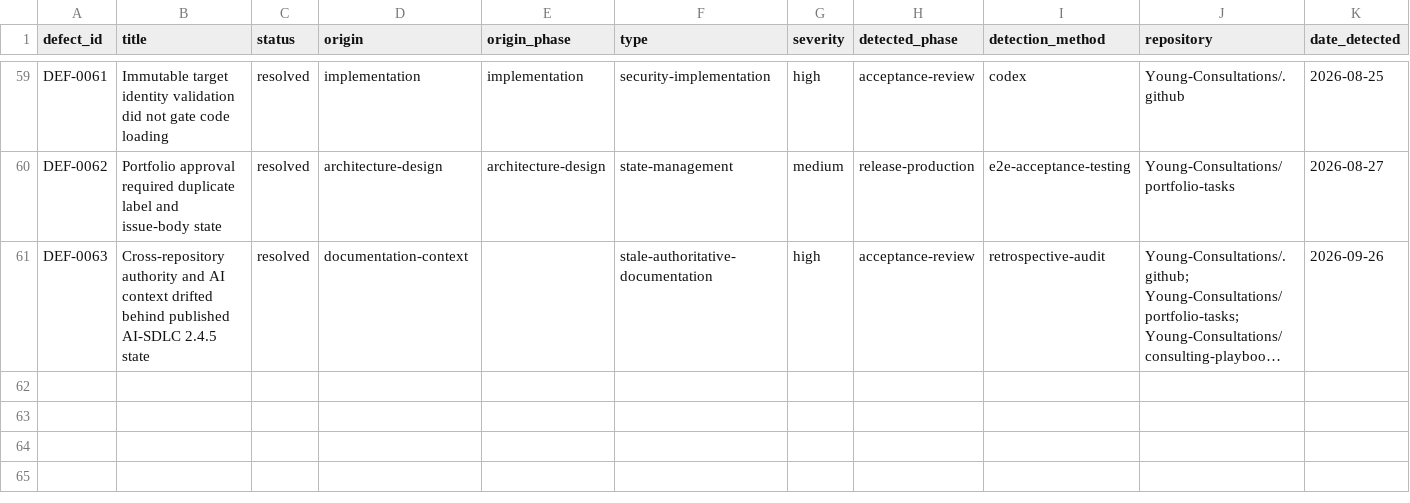
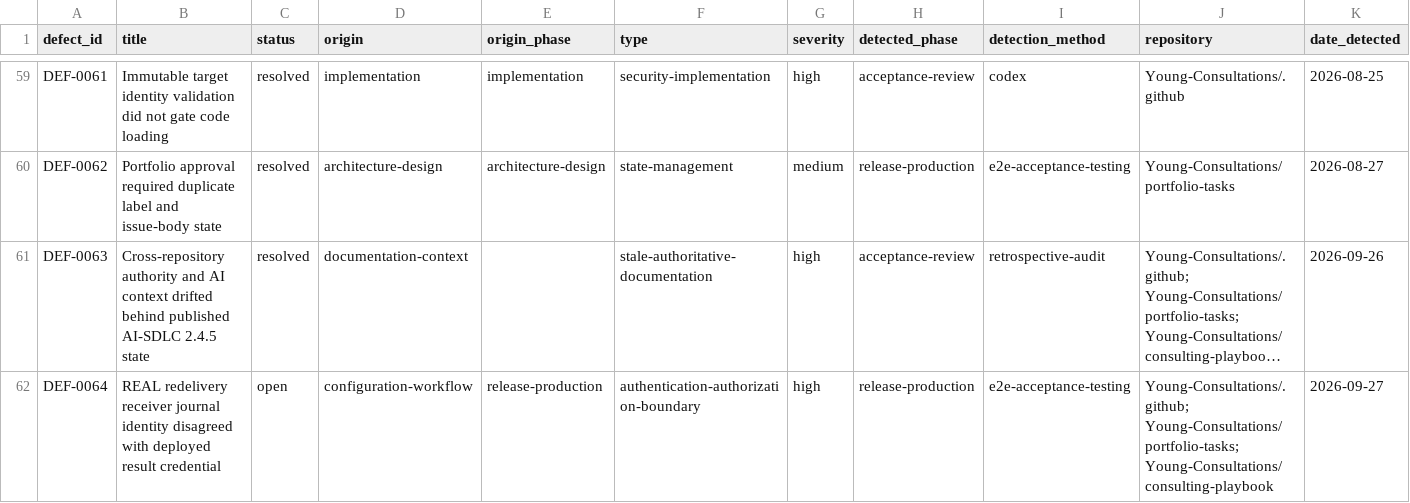
Before and after one commit to Young-Consultations/consulting-playbook, a CSV file: ai-sdlc/defects/defect-ledger.csv, drawn as a sheet; only a part is shown, gaps mark what is left out; long unchanged cells end in …; rows hold the shown columns only; the diff names each change by its address in the sheet, - before the commit and + after, or states it on an @@ line.

Commit message:
Capture DEF-0064 result-writer identity defect

```diff
--- a/ai-sdlc/defects/defect-ledger.csv
+++ b/ai-sdlc/defects/defect-ledger.csv
+row 62: DEF-0064 | REAL redelivery receiver journal identity disagreed with deployed result credential | open | configuration-workflow | release-production | authentication-authorization-boundary | high | release-production | e2e-acceptance-testing | Young-Consultations/.github; Young-Consultations/portfolio-tasks; Young-Consultations/consulting-playbook | 2026-09-27
```
